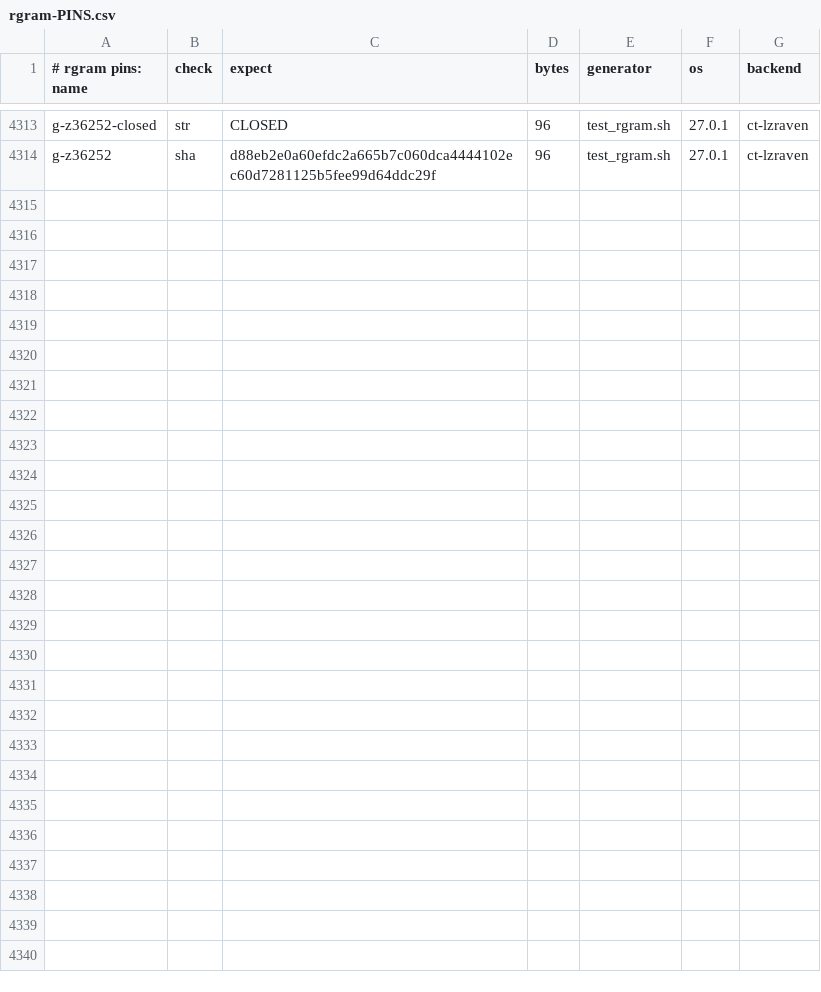
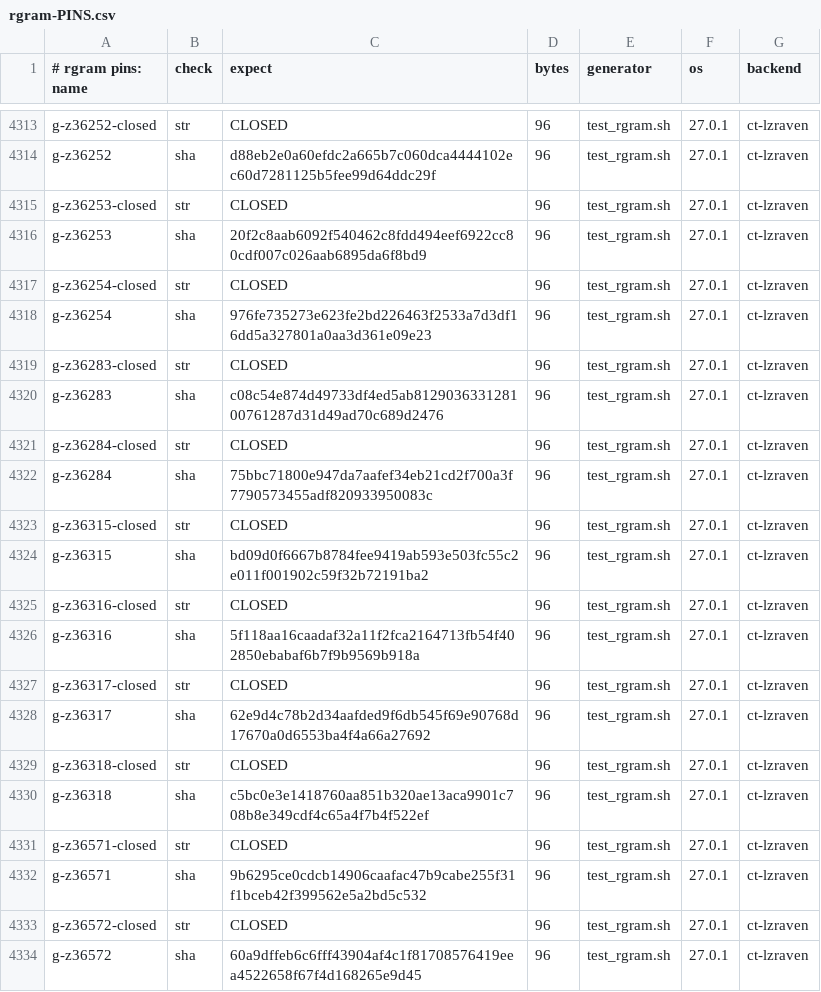
Before and after one commit to mrowlinson/applearchive-cleanroom, a CSV file: vectors/rgram-PINS.csv, drawn as a sheet; only a part is shown, gaps mark what is left out; the diff names each change by its address in the sheet, - before the commit and + after, or states it on an @@ line.

Commit message:
T10R55 36253..36572 320/320: A 4x16 + B 16x16, q=AM-suf+QH
Pins +10 (3813). RGRAM-GREEN + SMOKE-GREEN first-hand.

```diff
--- a/vectors/rgram-PINS.csv
+++ b/vectors/rgram-PINS.csv
+row 4315: g-z36253-closed | str | CLOSED | 96 | test_rgram.sh | 27.0.1 | ct-lzraven
+row 4316: g-z36253 | sha | 20f2c8aab6092f540462c8fdd494eef6922cc80cdf007c026aab6895da6f8bd9 | 96 | test_rgram.sh | 27.0.1 | ct-lzraven
+row 4317: g-z36254-closed | str | CLOSED | 96 | test_rgram.sh | 27.0.1 | ct-lzraven
+row 4318: g-z36254 | sha | 976fe735273e623fe2bd226463f2533a7d3df16dd5a327801a0aa3d361e09e23 | 96 | test_rgram.sh | 27.0.1 | ct-lzraven
+row 4319: g-z36283-closed | str | CLOSED | 96 | test_rgram.sh | 27.0.1 | ct-lzraven
+row 4320: g-z36283 | sha | c08c54e874d49733df4ed5ab812903633128100761287d31d49ad70c689d2476 | 96 | test_rgram.sh | 27.0.1 | ct-lzraven
+row 4321: g-z36284-closed | str | CLOSED | 96 | test_rgram.sh | 27.0.1 | ct-lzraven
+row 4322: g-z36284 | sha | 75bbc71800e947da7aafef34eb21cd2f700a3f7790573455adf820933950083c | 96 | test_rgram.sh | 27.0.1 | ct-lzraven
+row 4323: g-z36315-closed | str | CLOSED | 96 | test_rgram.sh | 27.0.1 | ct-lzraven
+row 4324: g-z36315 | sha | bd09d0f6667b8784fee9419ab593e503fc55c2e011f001902c59f32b72191ba2 | 96 | test_rgram.sh | 27.0.1 | ct-lzraven
+row 4325: g-z36316-closed | str | CLOSED | 96 | test_rgram.sh | 27.0.1 | ct-lzraven
+row 4326: g-z36316 | sha | 5f118aa16caadaf32a11f2fca2164713fb54f402850ebabaf6b7f9b9569b918a | 96 | test_rgram.sh | 27.0.1 | ct-lzraven
+row 4327: g-z36317-closed | str | CLOSED | 96 | test_rgram.sh | 27.0.1 | ct-lzraven
+row 4328: g-z36317 | sha | 62e9d4c78b2d34aafded9f6db545f69e90768d17670a0d6553ba4f4a66a27692 | 96 | test_rgram.sh | 27.0.1 | ct-lzraven
+row 4329: g-z36318-closed | str | CLOSED | 96 | test_rgram.sh | 27.0.1 | ct-lzraven
+row 4330: g-z36318 | sha | c5bc0e3e1418760aa851b320ae13aca9901c708b8e349cdf4c65a4f7b4f522ef | 96 | test_rgram.sh | 27.0.1 | ct-lzraven
+row 4331: g-z36571-closed | str | CLOSED | 96 | test_rgram.sh | 27.0.1 | ct-lzraven
+row 4332: g-z36571 | sha | 9b6295ce0cdcb14906caafac47b9cabe255f31f1bceb42f399562e5a2bd5c532 | 96 | test_rgram.sh | 27.0.1 | ct-lzraven
+row 4333: g-z36572-closed | str | CLOSED | 96 | test_rgram.sh | 27.0.1 | ct-lzraven
+row 4334: g-z36572 | sha | 60a9dffeb6c6fff43904af4c1f81708576419eea4522658f67f4d168265e9d45 | 96 | test_rgram.sh | 27.0.1 | ct-lzraven
```
Also changed, not shown: 2 other files.
